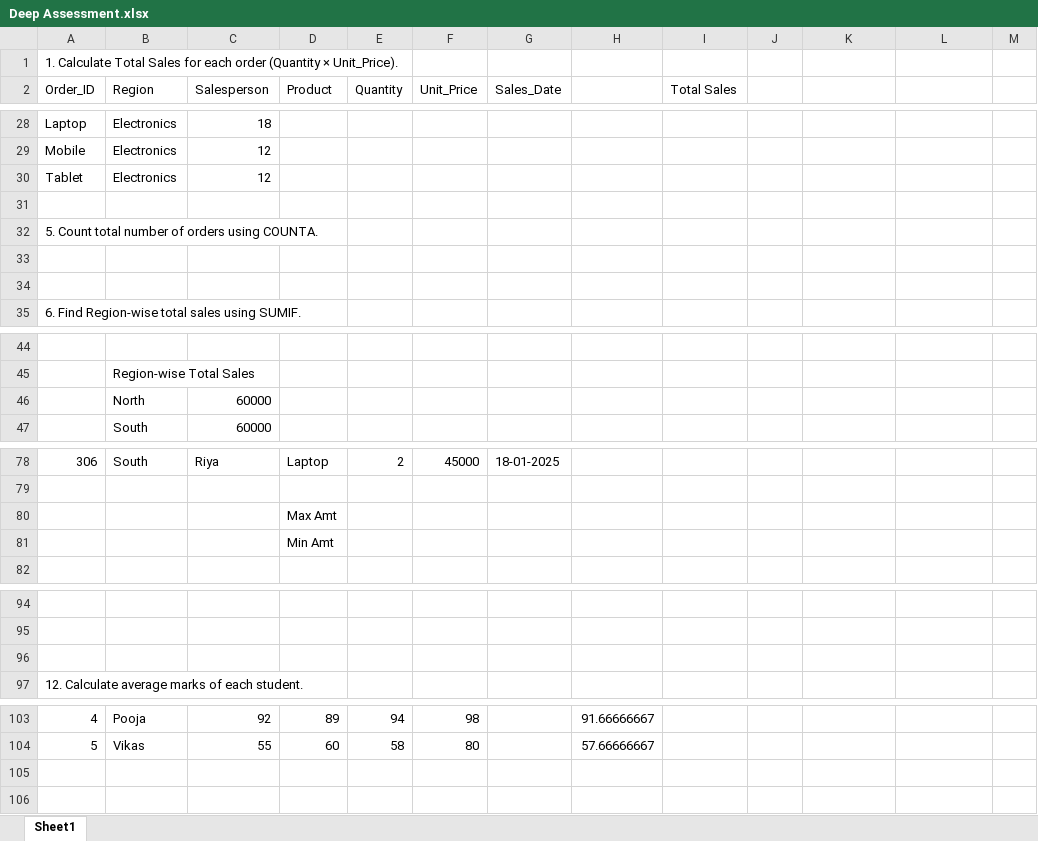
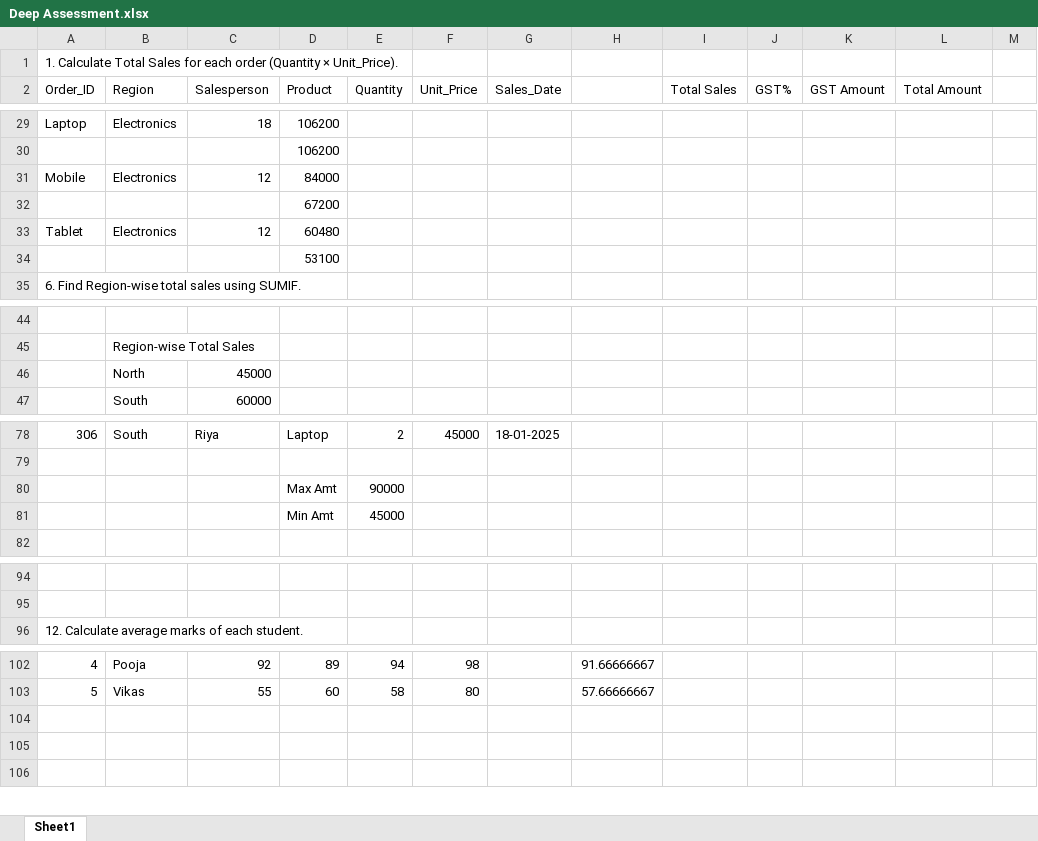
Before and after one commit to DA-Deep/DA-17-Deep, an Excel workbook: Deep-DA17/ExcelWork/Deep Assessment.xlsx, sheet Sheet1, drawn as a sheet; only a part is shown, gaps mark what is left out; values as stored, in another font and other column widths than the file's, no borders; charts and pictures and conditional formats not drawn; removed rows and columns are numbered as before the commit, all else as after; the diff covers the shown part only; the diff names each change by its address in the sheet, - before the commit and + after, or states it on an @@ line.

```diff
--- a/Deep-DA17/ExcelWork/Deep Assessment.xlsx (sheet Sheet1)
+++ b/Deep-DA17/ExcelWork/Deep Assessment.xlsx (sheet Sheet1)
-J2: (empty)
+J2: GST%
-K2: (empty)
+K2: GST Amount
-L2: (empty)
+L2: Total Amount
-D29 (Product): (empty)
+D29 (Product): 106200
+row 30:  |  |  | 106200
-D31 (Product): (empty)
+D31 (Product): 84000
+row 32:  |  |  | 67200
-D33 (Product): (empty)
+D33 (Product): 60480
-D34 (Product): (empty)
+D34 (Product): 53100
-row 32: 5. Count total number of orders using COUNTA.
-row 33: (empty)
-row 34: (empty)
-C46 (Salesperson): 60000
+C46 (Salesperson): 45000
-E80 (Quantity): (empty)
+E80 (Quantity): 90000
-E81 (Quantity): (empty)
+E81 (Quantity): 45000
-row 96: (empty)
+row 104: (empty)
```
Also changed, not shown: 145 added rows and 28 edited cells elsewhere in this sheet, formulas that keep their value, charts or pictures.
